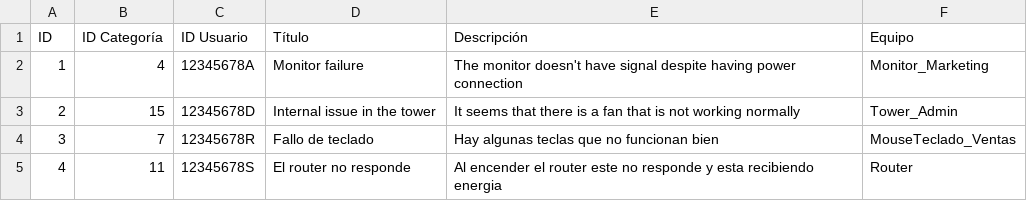
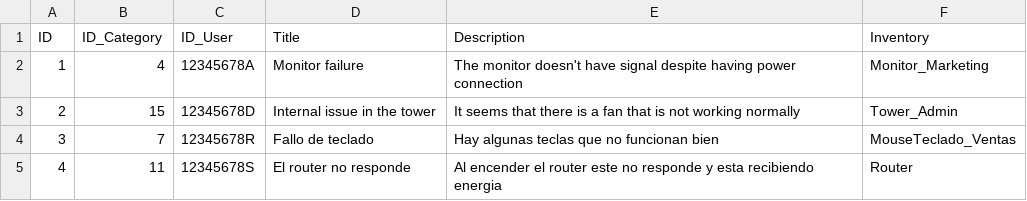
Before and after one commit to DiegoGMD/Reto-1, a CSV file: ActionRequest.csv, drawn as a sheet.

```diff
--- a/ActionRequest.csv
+++ b/ActionRequest.csv
@@ -1,2 +1,2 @@
-ID,ID Categoría,ID Usuario,Título,Descripción,Equipo
+ID,ID_Category,ID_User,Title,Description,Inventory
 1,4,12345678A,Monitor failure,The monitor doesn't have signal despite having power connection,Monitor_Marketing
```
Also changed, not shown: Category.csv, Inventory.csv, 7 other files.
